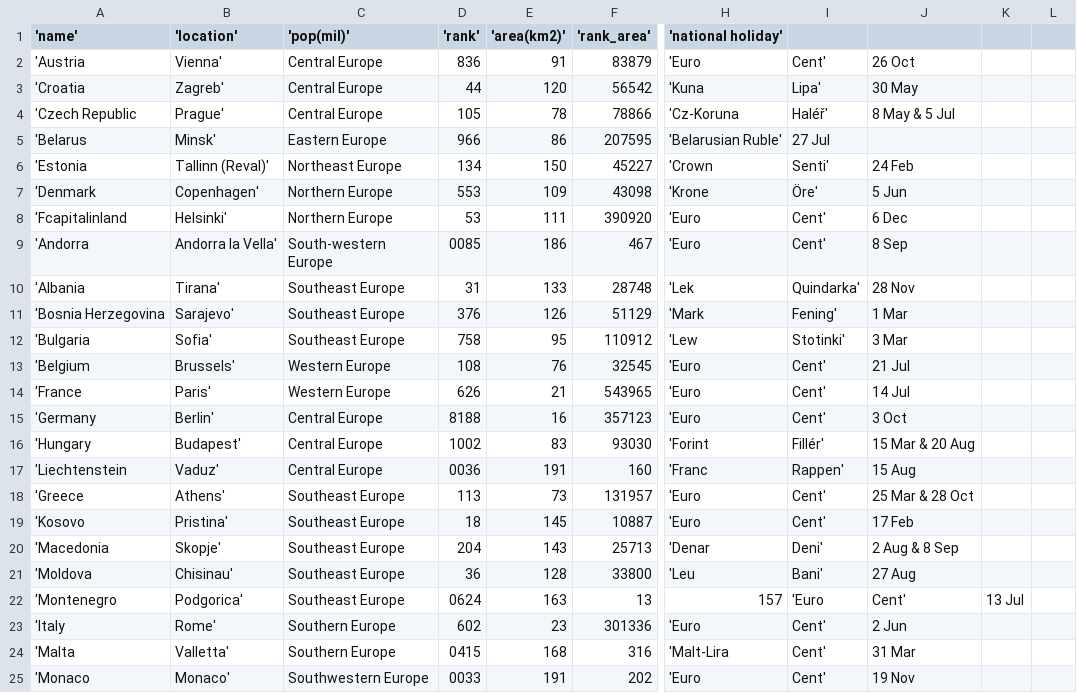
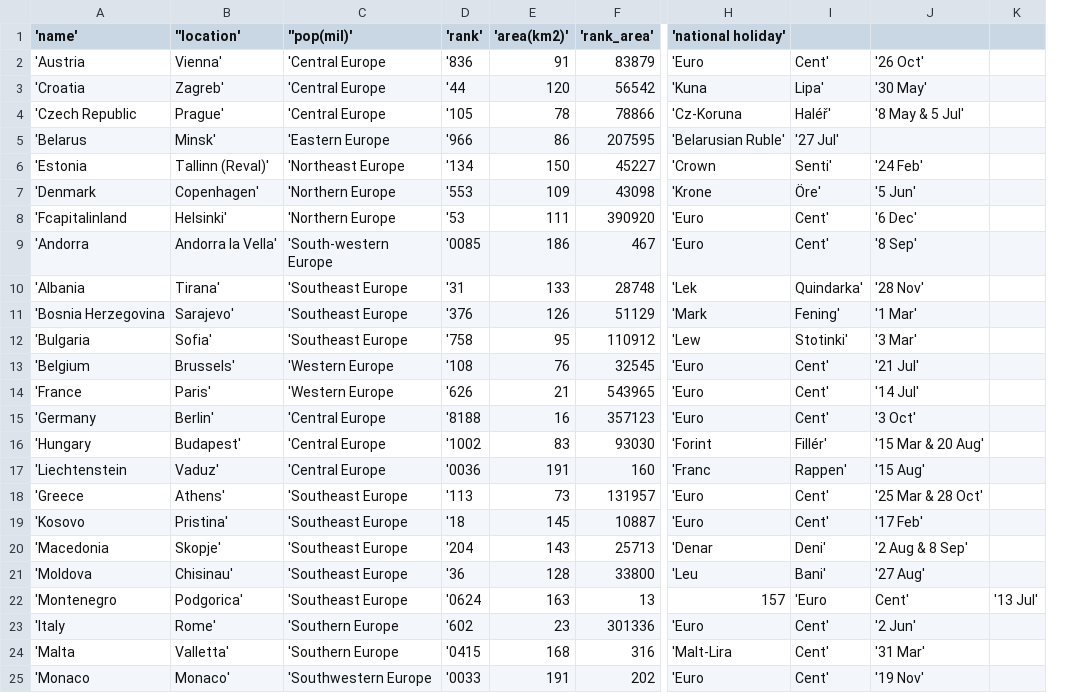
Before and after one commit to terezaif/workshops_data_exploration, a CSV file: datasets/countries_europe.csv, drawn as a sheet; only a part is shown, gaps mark what is left out; removed rows and columns are numbered as before the commit, all else as after; the diff covers the shown part only; the diff names each change by its address in the sheet, - before the commit and + after, or states it on an @@ line.

Commit message:
Update countries_europe.csv

```diff
--- a/datasets/countries_europe.csv
+++ b/datasets/countries_europe.csv
-column C ('pop(mil)'), rows 2-25: Central Europe | Central Europe | Central Europe | Eastern Europe | Northeast Europe | Northern Europe | Northern Europe | South-western Europe | Southeast Europe | Southeast Europe | Southeast Europe | Western Europe | Western Europe | Central Europe | Central Europe | Central Europe | Southeast Europe | Southeast Europe | Southeast Europe | Southeast Europe | Southeast Europe | Southern Europe | Southern Europe | Southwestern Europe
+column C (''pop(mil)'), rows 2-25: 'Central Europe | 'Central Europe | 'Central Europe | 'Eastern Europe | 'Northeast Europe | 'Northern Europe | 'Northern Europe | 'South-western Europe | 'Southeast Europe | 'Southeast Europe | 'Southeast Europe | 'Western Europe | 'Western Europe | 'Central Europe | 'Central Europe | 'Central Europe | 'Southeast Europe | 'Southeast Europe | 'Southeast Europe | 'Southeast Europe | 'Southeast Europe | 'Southern Europe | 'Southern Europe | 'Southwestern Europe
-column J, rows 2-25: 26 Oct | 30 May | 8 May & 5 Jul |  | 24 Feb | 5 Jun | 6 Dec | 8 Sep | 28 Nov | 1 Mar | 3 Mar | 21 Jul | 14 Jul | 3 Oct | 15 Mar & 20 Aug | 15 Aug | 25 Mar & 28 Oct | 17 Feb | 2 Aug & 8 Sep | 27 Aug | Cent' | 2 Jun | 31 Mar | 19 Nov
-column K, row 22: 13 Jul
-column L, empty
+column J, rows 2-25: '26 Oct' | '30 May' | '8 May & 5 Jul' |  | '24 Feb' | '5 Jun' | '6 Dec' | '8 Sep' | '28 Nov' | '1 Mar' | '3 Mar' | '21 Jul' | '14 Jul' | '3 Oct' | '15 Mar & 20 Aug' | '15 Aug' | '25 Mar & 28 Oct' | '17 Feb' | '2 Aug & 8 Sep' | '27 Aug' | Cent' | '2 Jun' | '31 Mar' | '19 Nov'
+column K, row 22: '13 Jul'
-B1: 'location'
+B1: ''location'
-D2 ('rank'): 836
+D2 ('rank'): '836
-D3 ('rank'): 44
+D3 ('rank'): '44
-D4 ('rank'): 105
+D4 ('rank'): '105
-D5 ('rank'): 966
+D5 ('rank'): '966
-I5: 27 Jul
+I5: '27 Jul'
-D6 ('rank'): 134
+D6 ('rank'): '134
-D7 ('rank'): 553
+D7 ('rank'): '553
-D8 ('rank'): 53
+D8 ('rank'): '53
-D9 ('rank'): 0085
+D9 ('rank'): '0085
-D10 ('rank'): 31
+D10 ('rank'): '31
-D11 ('rank'): 376
+D11 ('rank'): '376
-D12 ('rank'): 758
+D12 ('rank'): '758
-D13 ('rank'): 108
+D13 ('rank'): '108
-D14 ('rank'): 626
+D14 ('rank'): '626
-D15 ('rank'): 8188
+D15 ('rank'): '8188
-D16 ('rank'): 1002
+D16 ('rank'): '1002
-D17 ('rank'): 0036
+D17 ('rank'): '0036
-D18 ('rank'): 113
+D18 ('rank'): '113
-D19 ('rank'): 18
+D19 ('rank'): '18
-D20 ('rank'): 204
+D20 ('rank'): '204
-D21 ('rank'): 36
+D21 ('rank'): '36
-D22 ('rank'): 0624
+D22 ('rank'): '0624
-D23 ('rank'): 602
+D23 ('rank'): '602
-D24 ('rank'): 0415
+D24 ('rank'): '0415
-D25 ('rank'): 0033
+D25 ('rank'): '0033
```
Also changed, not shown: 19 edited cells elsewhere in this file.
